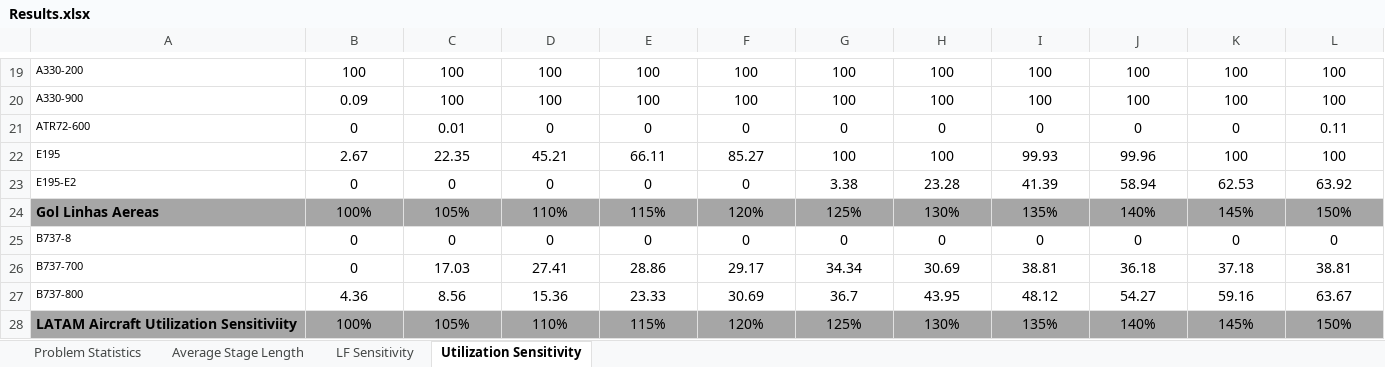
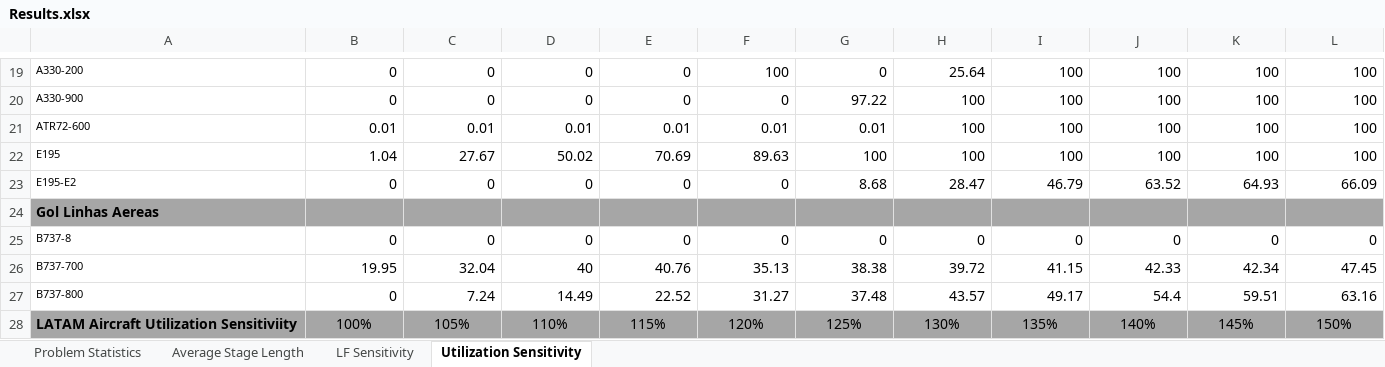
Before and after one commit to andyeske/FOFA, an Excel workbook: Processed Datasets/Results.xlsx, sheet Utilization Sensitivity, drawn as a sheet; only a part is shown, gaps mark what is left out; values as stored, in another font and other column widths than the file's, no borders; removed rows and columns are numbered as before the commit, all else as after; the diff covers the shown part only; the diff names each change by its address in the sheet, - before the commit and + after, or states it on an @@ line.

```diff
--- a/Processed Datasets/Results.xlsx (sheet Utilization Sensitivity)
+++ b/Processed Datasets/Results.xlsx (sheet Utilization Sensitivity)
-B19:L20 alignment: center
+B19:L20 alignment: right
-B19: 100
+B19: 0
-C19:C20: 100
+C19:C20: 0
-D19:D20: 100
+D19:D20: 0
-E19:E20: 100
+E19:E20: 0
-G19: 100
+G19: 0
-H19: 100
+H19: 25.64
-B20: 0.09
+B20: 0
-F20: 100
+F20: 0
-G20: 100
+G20: 97.22
-row 21: ATR72-600 | 0 | 0.01 | 0 | 0 | 0 | 0 | 0 | 0 | 0 | 0 | 0.11
+row 21: ATR72-600 | 0.01 | 0.01 | 0.01 | 0.01 | 0.01 | 0.01 | 100 | 100 | 100 | 100 | 100
-B22: 2.67
+B22: 1.04
-B22:L23 alignment: center
+B22:L23 alignment: right
-C22: 22.35
+C22: 27.67
-D22: 45.21
+D22: 50.02
-E22: 66.11
+E22: 70.69
-F22: 85.27
+F22: 89.63
-I22: 99.93
+I22: 100
-J22: 99.96
+J22: 100
-G23: 3.38
+G23: 8.68
-H23: 23.28
+H23: 28.47
-I23: 41.39
+I23: 46.79
-J23: 58.94
+J23: 63.52
-K23: 62.53
+K23: 64.93
-L23: 63.92
+L23: 66.09
-row 24: Gol Linhas Aereas | 100% | 105% | 110% | 115% | 120% | 125% | 130% | 135% | 140% | 145% | 150%
+row 24: Gol Linhas Aereas
-B25:L25 alignment: center
+B25:L25 alignment: right
-row 26: B737-700 | 0 | 17.03 | 27.41 | 28.86 | 29.17 | 34.34 | 30.69 | 38.81 | 36.18 | 37.18 | 38.81
-row 27: B737-800 | 4.36 | 8.56 | 15.36 | 23.33 | 30.69 | 36.7 | 43.95 | 48.12 | 54.27 | 59.16 | 63.67
+row 26: B737-700 | 19.95 | 32.04 | 40 | 40.76 | 35.13 | 38.38 | 39.72 | 41.15 | 42.33 | 42.34 | 47.45
+row 27: B737-800 | 0 | 7.24 | 14.49 | 22.52 | 31.27 | 37.48 | 43.57 | 49.17 | 54.4 | 59.51 | 63.16
```
Also changed, not shown: 14 added rows, 14 removed rows, 92 edited cells and cell formats elsewhere in this sheet, sheet LF Sensitivity, sheet Average Stage Length, sheet Problem Statistics, Processed Datasets/Aircraft Statistics.xlsx.
